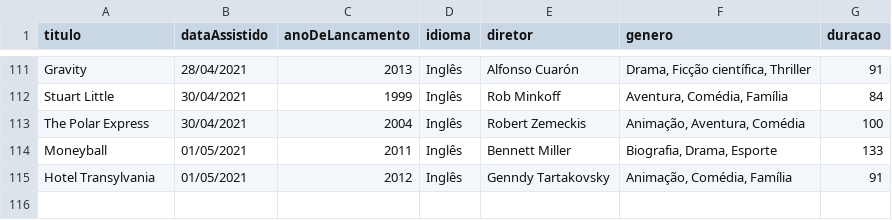
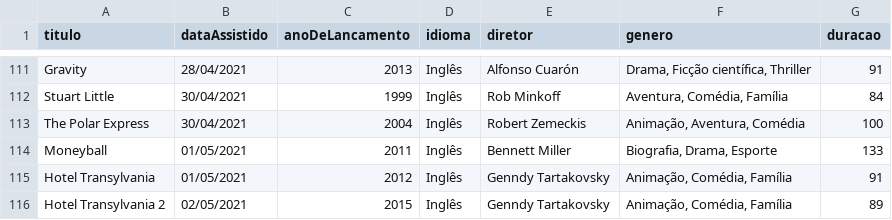
Before and after one commit to luismiguwl/api-filmes-spring-boot, a CSV file: filmes-2021/Filmes assistidos em 2021.csv, drawn as a sheet; only a part is shown, gaps mark what is left out.

Commit message:
update na lista de filmes v/p

```diff
--- a/filmes-2021/Filmes assistidos em 2021.csv
+++ b/filmes-2021/Filmes assistidos em 2021.csv
@@ -115 +115,2 @@ Moneyball,01/05/2021,2011,Inglês,Bennett Miller,"Biografia, Drama, Esporte",133
 Hotel Transylvania,01/05/2021,2012,Inglês,Genndy Tartakovsky,"Animação, Comédia, Família",91
+Hotel Transylvania 2,02/05/2021,2015,Inglês,Genndy Tartakovsky,"Animação, Comédia, Família",89
```
Also changed, not shown: filmes-2021/Filmes pendentes para 2021.csv.
